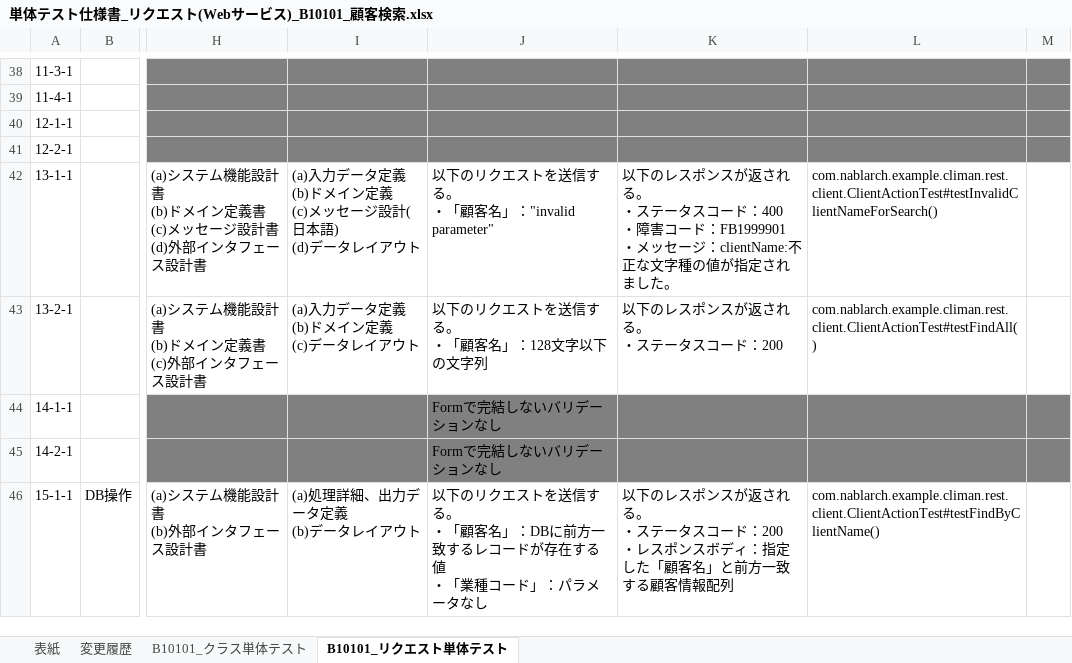
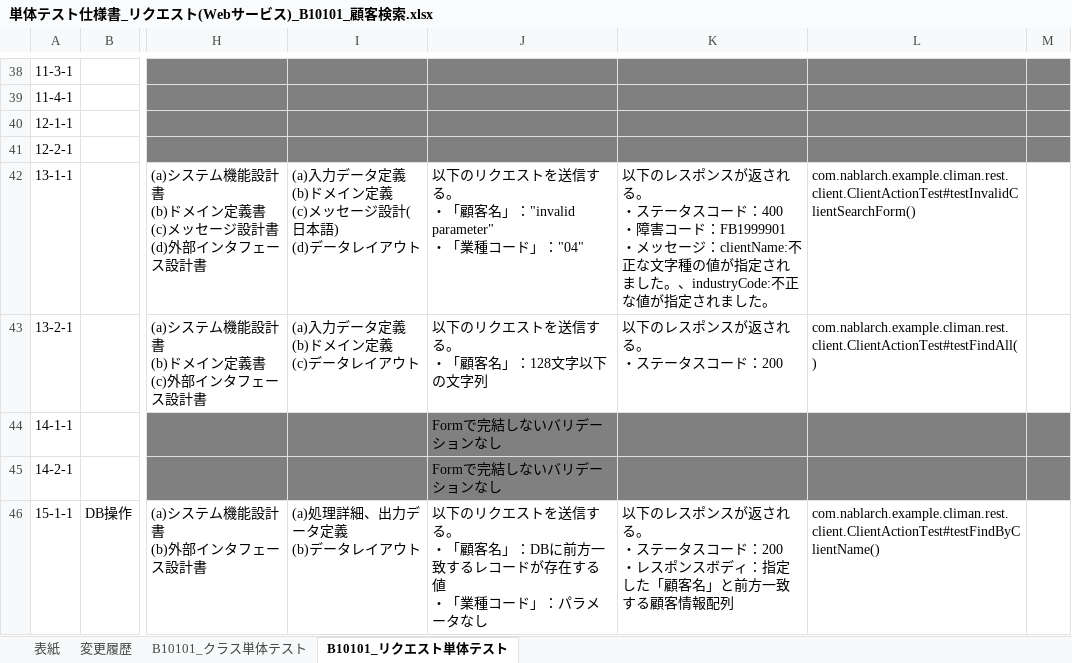
Before and after one commit to Fintan-contents/nablarch-system-development-guide, an Excel workbook: サンプルプロジェクト/設計書/B1_顧客管理システム/030_アプリ設計/110_テスト仕様書/単体テスト仕様書_リクエスト(Webサービス)_B10101_顧客検索.xlsx, sheet B10101_リクエスト単体テスト, drawn as a sheet; only a part is shown, gaps mark what is left out; values as stored, in another font and other column widths than the file's, no borders; ↵ is a line break in a cell; the diff names each change by its address in the sheet, - before the commit and + after, or states it on an @@ line.

Commit message:
テストコードの修正に合わせて修正

```diff
--- a/サンプルプロジェクト/設計書/B1_顧客管理システム/030_アプリ設計/110_テスト仕様書/単体テスト仕様書_リクエスト(Webサービス)_B10101_顧客検索.xlsx (sheet B10101_リクエスト単体テスト)
+++ b/サンプルプロジェクト/設計書/B1_顧客管理システム/030_アプリ設計/110_テスト仕様書/単体テスト仕様書_リクエスト(Webサービス)_B10101_顧客検索.xlsx (sheet B10101_リクエスト単体テスト)
-J42: …」："invalid parameter"
+J42: …」："invalid parameter" ↵ ・「業種コード」："04"
-K42: …ました。
+K42: …ました。、industryCode:不正な値が指定されました。
-L42: com.nablarch.example.climan.rest.client.ClientActionTest#testInvalidClientNameForSearch()
+L42: com.nablarch.example.climan.rest.client.ClientActionTest#testInvalidClientSearchForm()
```
